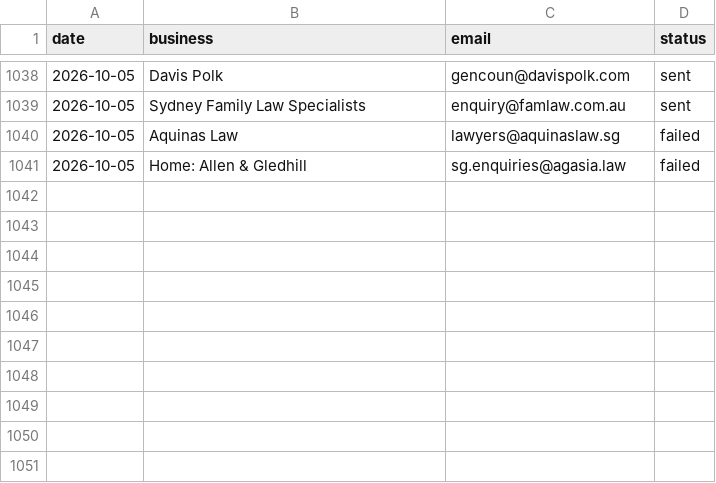
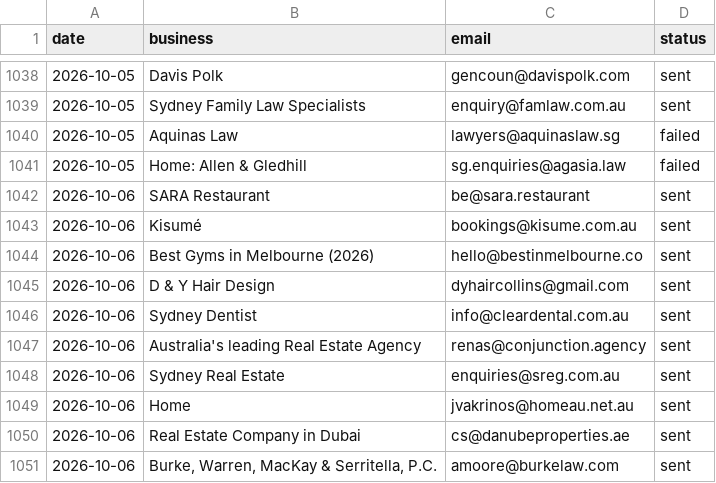
Before and after one commit to Tarunjit45/Cold-Email-Outreah-bot, a CSV file: sent_log.csv, drawn as a sheet; only a part is shown, gaps mark what is left out.

```diff
--- a/sent_log.csv
+++ b/sent_log.csv
@@ -1041 +1041,11 @@ date,business,email,status
 2026-10-05,Home: Allen & Gledhill,sg.enquiries@agasia.law,failed
+2026-10-06,SARA Restaurant,be@sara.restaurant,sent
+2026-10-06,Kisumé,bookings@kisume.com.au,sent
+2026-10-06,Best Gyms in Melbourne (2026),hello@bestinmelbourne.co,sent
+2026-10-06,D & Y Hair Design,dyhaircollins@gmail.com,sent
+2026-10-06,Sydney Dentist,info@cleardental.com.au,sent
+2026-10-06,Australia's leading Real Estate Agency,renas@conjunction.agency,sent
+2026-10-06,Sydney Real Estate,enquiries@sreg.com.au,sent
+2026-10-06,Home,jvakrinos@homeau.net.au,sent
+2026-10-06,Real Estate Company in Dubai,cs@danubeproperties.ae,sent
+2026-10-06,"Burke, Warren, MacKay & Serritella, P.C.",amoore@burkelaw.com,sent
```
